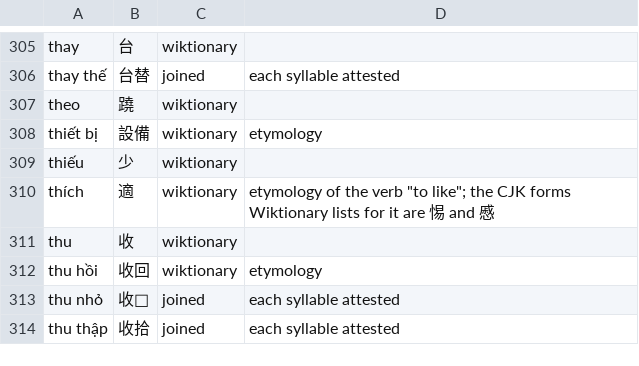
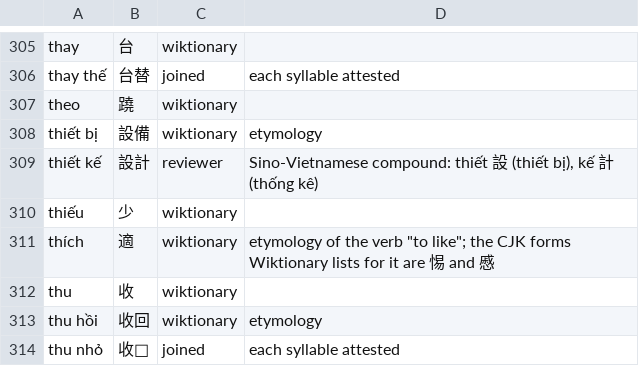
Before and after one commit to mkpoli/glyph-atlas, a TSV file: data/vocab/vi-hani.tsv, drawn as a sheet; only a part is shown, gaps mark what is left out; the shorter side is filled out with more unchanged rows; the diff names each change by its address in the sheet, - before the commit and + after, or states it on an @@ line.

Commit message:
fix(review): spell the design link in chữ Hán-Nôm

```diff
--- a/data/vocab/vi-hani.tsv
+++ b/data/vocab/vi-hani.tsv
+row 309: thiết kế | 設計 | reviewer | Sino-Vietnamese compound: thiết 設 (thiết bị), kế 計 (thống kê)
```
Also changed, not shown: 1 other file.
